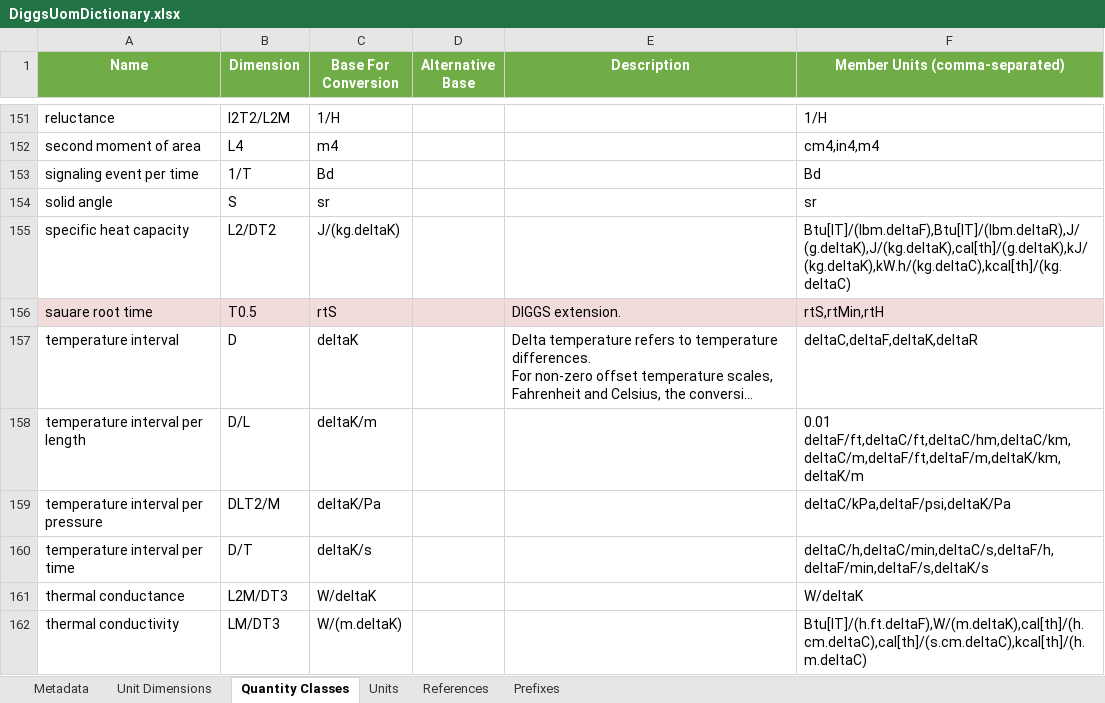
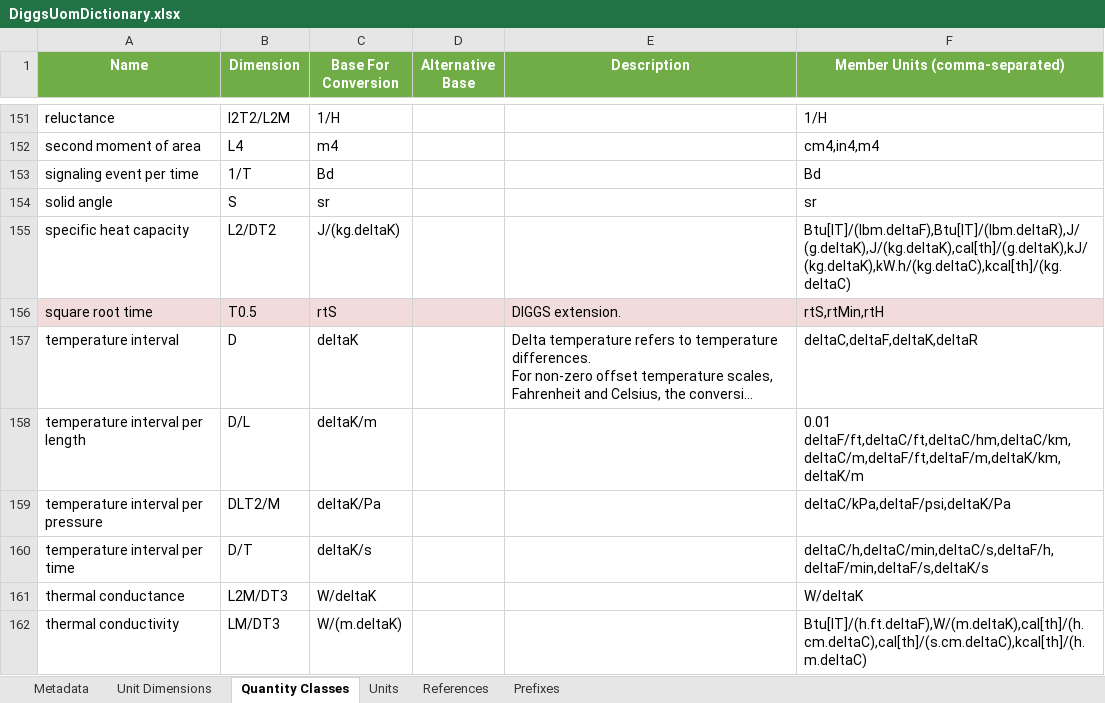
Before and after one commit to DIGGSml/def, an Excel workbook: uom/DiggsUomDictionary.xlsx, sheet Quantity Classes, drawn as a sheet; only a part is shown, gaps mark what is left out; long unchanged cells end in …; values as stored, in another font and other column widths than the file's, no borders; the diff names each change by its address in the sheet, - before the commit and + after, or states it on an @@ line.

Commit message:
Update DiggsUomDictionary.xlsx

```diff
--- a/uom/DiggsUomDictionary.xlsx (sheet Quantity Classes)
+++ b/uom/DiggsUomDictionary.xlsx (sheet Quantity Classes)
-A156 (Name): sauare root time
+A156 (Name): square root time
```
